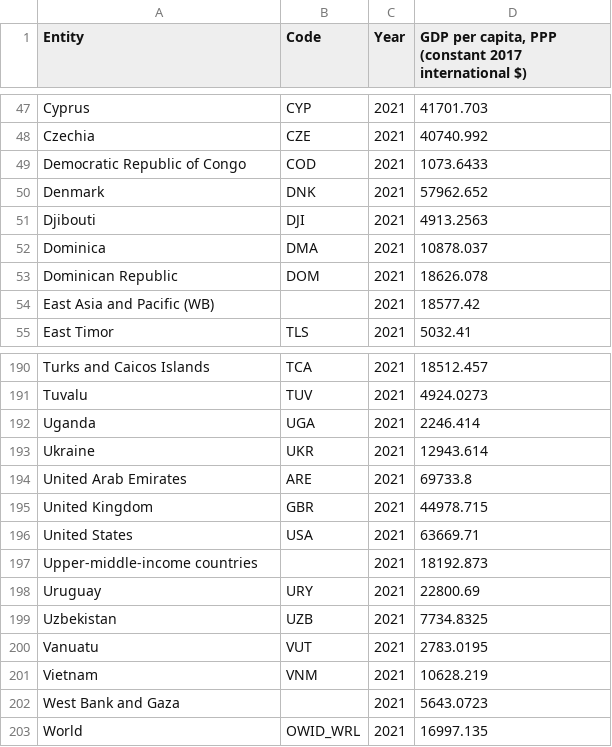
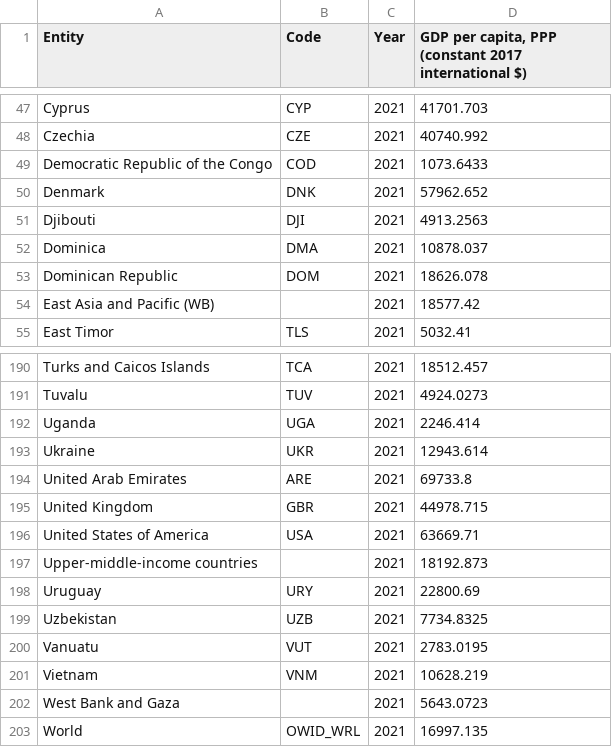
Before and after one commit to Avi0310/FIT3179_W9_HW, a CSV file: data/GDP data.csv, drawn as a sheet; only a part is shown, gaps mark what is left out.

Commit message:
Update GDP data.csv

```diff
--- a/data/GDP data.csv
+++ b/data/GDP data.csv
@@ -48,3 +48,3 @@ Cyprus,CYP,2021,41701.703
 Czechia,CZE,2021,40740.992
-Democratic Republic of Congo,COD,2021,1073.6433
+Democratic Republic of the Congo,COD,2021,1073.6433
 Denmark,DNK,2021,57962.652
@@ -195,3 +195,3 @@ United Arab Emirates,ARE,2021,69733.8
 United Kingdom,GBR,2021,44978.715
-United States,USA,2021,63669.71
+United States of America,USA,2021,63669.71
 Upper-middle-income countries,,2021,18192.873
```
